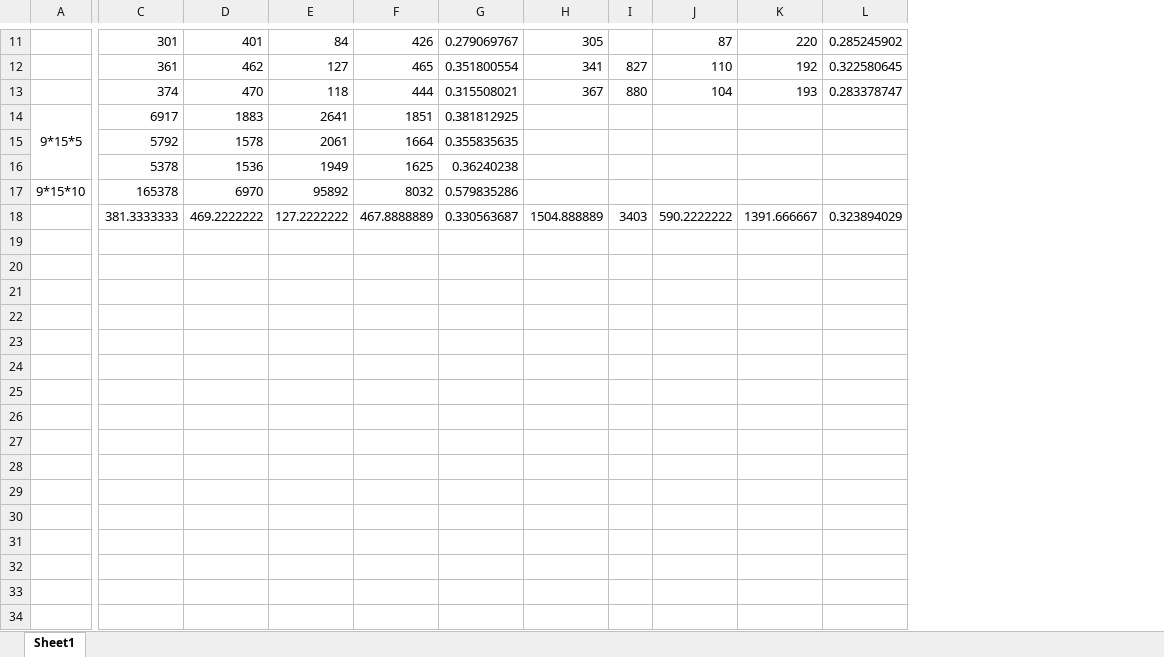
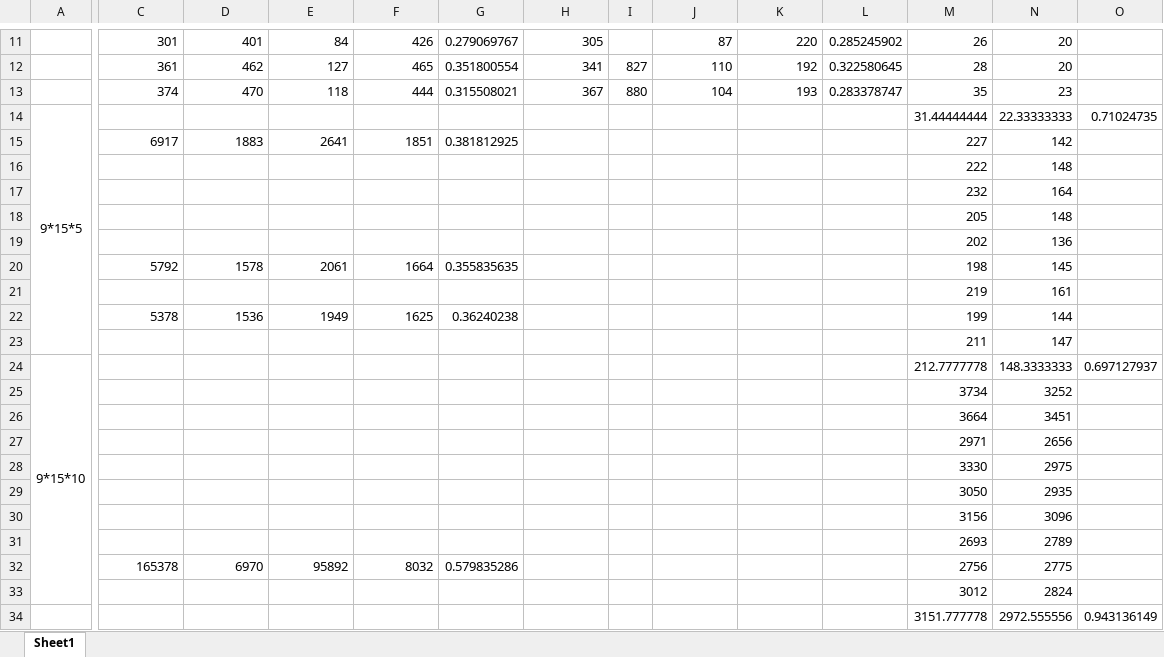
Before and after one commit to mengfanwang/Max-Flow-Algorithm-Collection-and-Implement, an Excel workbook: Result.xlsx, sheet Sheet1, drawn as a sheet; only a part is shown, gaps mark what is left out; values as stored, in another font and other column widths than the file's, no borders; removed rows and columns are numbered as before the commit, all else as after; rows hold the shown columns only; the diff names each change by its address in the sheet, - before the commit and + after, or states it on an @@ line.

```diff
--- a/Result.xlsx (sheet Sheet1)
+++ b/Result.xlsx (sheet Sheet1)
+column M, rows 11-13: 26 | 28 | 35; row 15: 227; row 20: 198; row 22: 199; row 32: 2756; row 34: 3151.777778
+column N, rows 11-13: 20 | 20 | 23; row 15: 142; row 20: 145; row 22: 144; row 32: 2775; row 34: 2972.555556
+column O, row 34: 0.943136149
+row 14: 9*15*5 |  |  |  |  |  |  |  |  |  |  | 31.44444444 | 22.33333333 | 0.71024735
-A15: 9*15*5
+A15: (empty)
-A14:A16 merged
+row 16:  |  |  |  |  |  |  |  |  |  |  | 222 | 148
+row 17:  |  |  |  |  |  |  |  |  |  |  | 232 | 164
+row 18:  |  |  |  |  |  |  |  |  |  |  | 205 | 148
+row 19:  |  |  |  |  |  |  |  |  |  |  | 202 | 136
+row 21:  |  |  |  |  |  |  |  |  |  |  | 219 | 161
+row 23:  |  |  |  |  |  |  |  |  |  |  | 211 | 147
+row 24: 9*15*10 |  |  |  |  |  |  |  |  |  |  | 212.7777778 | 148.3333333 | 0.697127937
+row 25:  |  |  |  |  |  |  |  |  |  |  | 3734 | 3252
+row 26:  |  |  |  |  |  |  |  |  |  |  | 3664 | 3451
+row 27:  |  |  |  |  |  |  |  |  |  |  | 2971 | 2656
+row 28:  |  |  |  |  |  |  |  |  |  |  | 3330 | 2975
+row 29:  |  |  |  |  |  |  |  |  |  |  | 3050 | 2935
+row 30:  |  |  |  |  |  |  |  |  |  |  | 3156 | 3096
+row 31:  |  |  |  |  |  |  |  |  |  |  | 2693 | 2789
-A32: 9*15*10
+A32: (empty)
+row 33:  |  |  |  |  |  |  |  |  |  |  | 3012 | 2824
-C34: 381.3333333
+C34: (empty)
-D34: 469.2222222
+D34: (empty)
-E34: 127.2222222
+E34: (empty)
-F34: 467.8888889
+F34: (empty)
-G34: 0.330563687
+G34: (empty)
-H34: 1504.888889
+H34: (empty)
-I34: 3403
+I34: (empty)
-J34: 590.2222222
+J34: (empty)
-K34: 1391.666667
+K34: (empty)
-L34: 0.323894029
+L34: (empty)
```
Also changed, not shown: formulas that keep their value, 35 other files.
